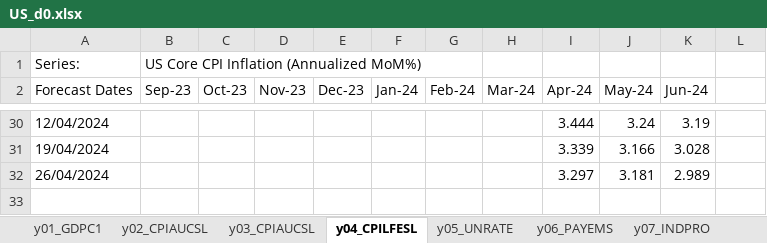
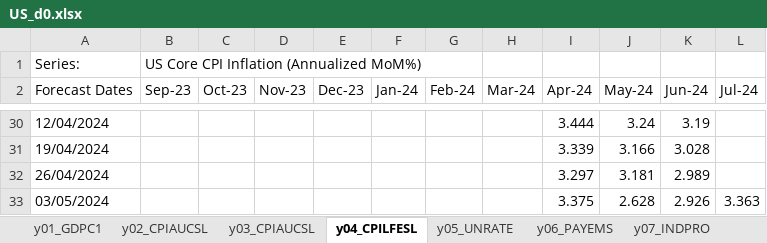
Before and after one commit to ckarag/ckarag.github.com, an Excel workbook: uploads/US_d0.xlsx, sheet y04_CPILFESL, drawn as a sheet; only a part is shown, gaps mark what is left out; values as stored, in another font and other column widths than the file's, no borders; the diff names each change by its address in the sheet, - before the commit and + after, or states it on an @@ line.

```diff
--- a/uploads/US_d0.xlsx (sheet y04_CPILFESL)
+++ b/uploads/US_d0.xlsx (sheet y04_CPILFESL)
-L2: (empty)
+L2: Jul-24
+row 33: 03/05/2024 |  |  |  |  |  |  |  | 3.375 | 2.628 | 2.926 | 3.363
```
Also changed, not shown: sheet y01_GDPC1, sheet y03_CPIAUCSL, sheet y02_CPIAUCSL, sheet y07_INDPRO, sheet y06_PAYEMS, sheet y05_UNRATE, 57 other files.
